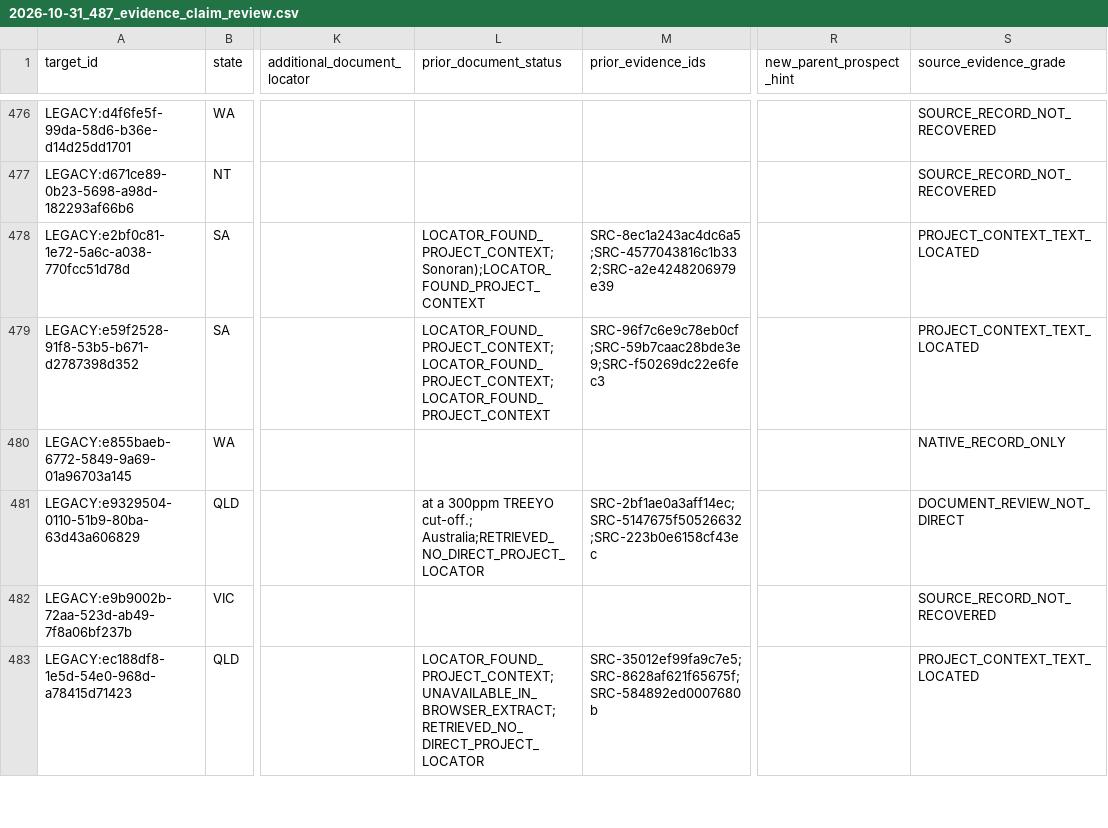
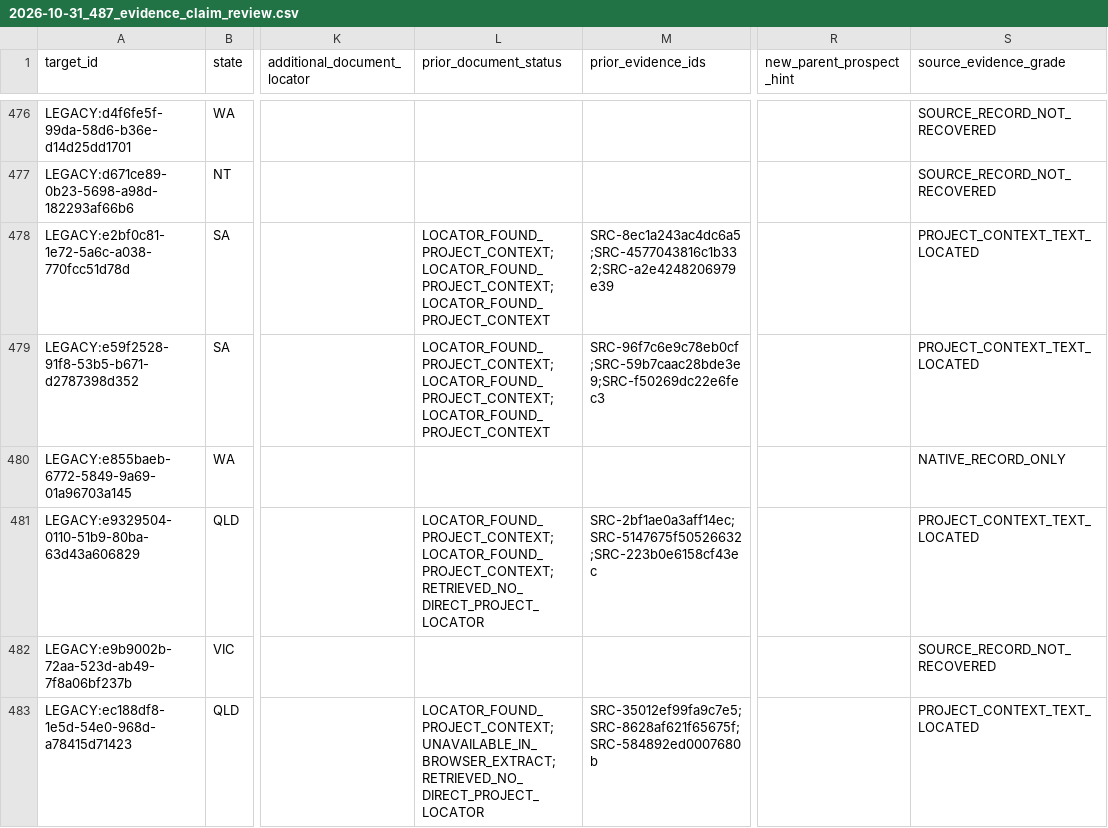
Before and after one commit to lleeoo0611-stack/AU_REE, a CSV file: docs/audits/2026-10-31_487_evidence_claim_review.csv, drawn as a sheet; only a part is shown, gaps mark what is left out; the diff covers the shown part only; the diff names each change by its address in the sheet, - before the commit and + after, or states it on an @@ line.

Commit message:
fix(p0): recalculate 487 evidence claims with strict quote-safe source parsing

```diff
--- a/docs/audits/2026-10-31_487_evidence_claim_review.csv
+++ b/docs/audits/2026-10-31_487_evidence_claim_review.csv
-L478 (prior_document_status): LOCATOR_FOUND_PROJECT_CONTEXT; Sonoran);LOCATOR_FOUND_PROJECT_CONTEXT
+L478 (prior_document_status): LOCATOR_FOUND_PROJECT_CONTEXT;LOCATOR_FOUND_PROJECT_CONTEXT;LOCATOR_FOUND_PROJECT_CONTEXT
-L481 (prior_document_status): at a 300ppm TREEYO cut-off.; Australia;RETRIEVED_NO_DIRECT_PROJECT_LOCATOR
+L481 (prior_document_status): LOCATOR_FOUND_PROJECT_CONTEXT;LOCATOR_FOUND_PROJECT_CONTEXT;RETRIEVED_NO_DIRECT_PROJECT_LOCATOR
-S481 (source_evidence_grade): DOCUMENT_REVIEW_NOT_DIRECT
+S481 (source_evidence_grade): PROJECT_CONTEXT_TEXT_LOCATED
```
Also changed, not shown: 37 edited cells elsewhere in this file.
